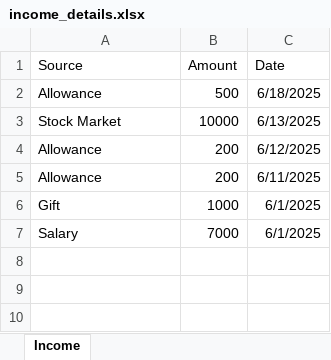
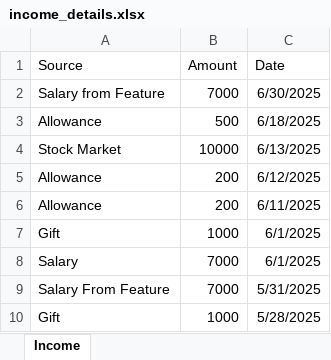
Before and after one commit to ribek5/FinSync, an Excel workbook: backend/income_details.xlsx, sheet Income, drawn as a sheet; values as stored, in another font and other column widths than the file's, no borders; the diff names each change by its address in the sheet, - before the commit and + after, or states it on an @@ line.

```diff
--- a/backend/income_details.xlsx (sheet Income)
+++ b/backend/income_details.xlsx (sheet Income)
+row 2: Salary from Feature | 7000 | 6/30/2025
+row 9: Salary From Feature | 7000 | 5/31/2025
+row 10: Gift | 1000 | 5/28/2025
```
Also changed, not shown: backend/expense_details.xlsx, 25 other files.
